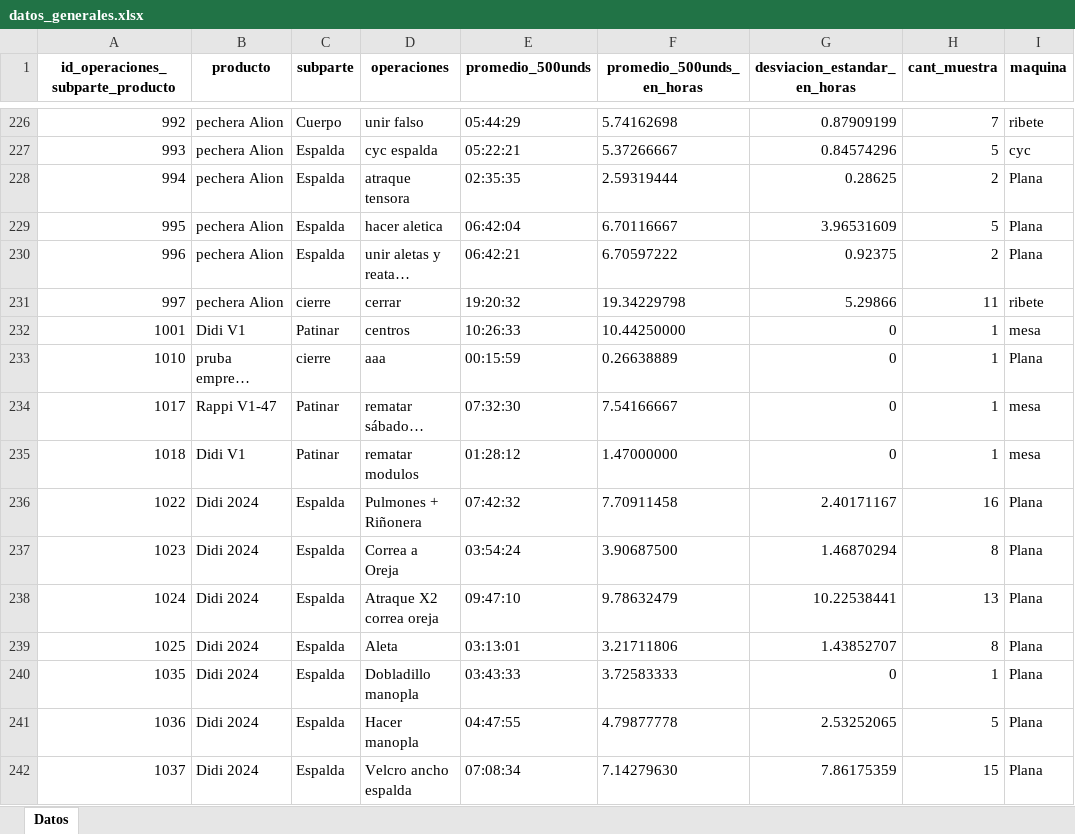
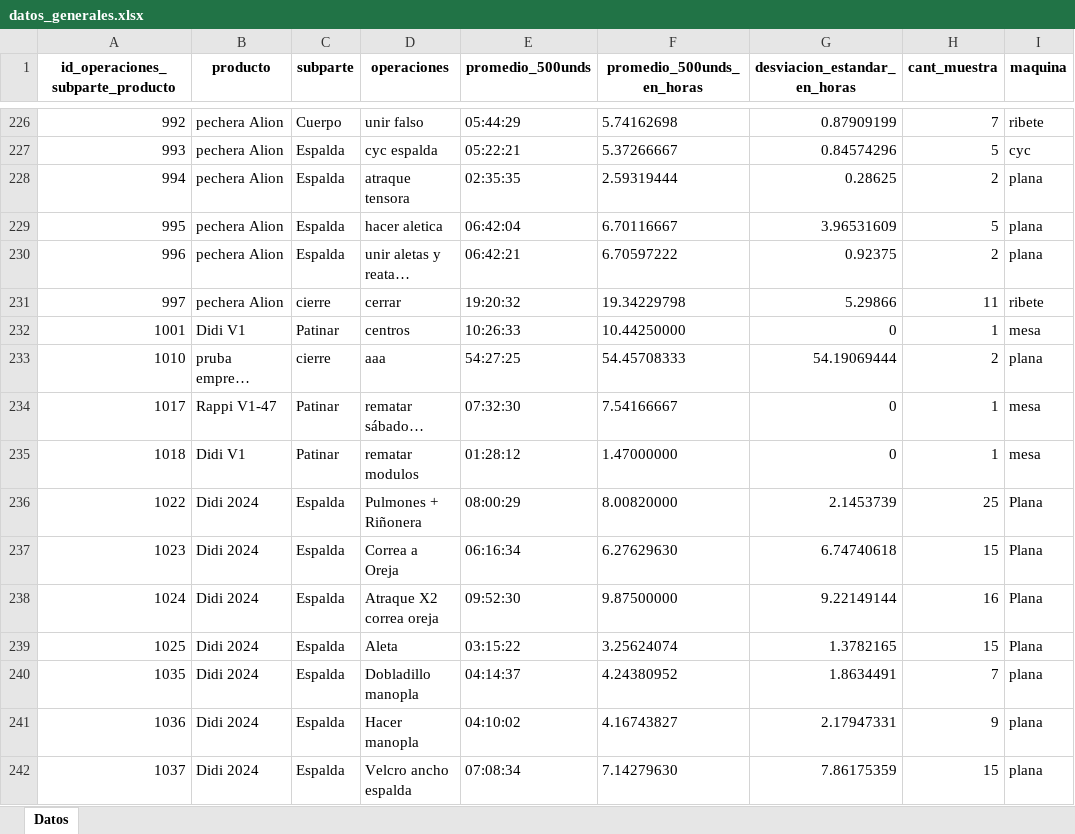
Before and after one commit to ibarajas248/Tiempos_produccion_khushi, an Excel workbook: datos_generales.xlsx, sheet Datos, drawn as a sheet; only a part is shown, gaps mark what is left out; long unchanged cells end in …; values as stored, in another font and other column widths than the file's, no borders; the diff covers the shown part only; the diff names each change by its address in the sheet, - before the commit and + after, or states it on an @@ line.

```diff
--- a/datos_generales.xlsx (sheet Datos)
+++ b/datos_generales.xlsx (sheet Datos)
-I228:I230 (maquina): Plana
+I228:I230 (maquina): plana
-E233 (promedio_500unds): 00:15:59
+E233 (promedio_500unds): 54:27:25
-F233 (promedio_500unds_en_horas): 0.26638889
+F233 (promedio_500unds_en_horas): 54.45708333
-G233 (desviacion_estandar_en_horas): 0
+G233 (desviacion_estandar_en_horas): 54.19069444
-H233 (cant_muestra): 1
+H233 (cant_muestra): 2
-I233 (maquina): Plana
+I233 (maquina): plana
-E236 (promedio_500unds): 07:42:32
+E236 (promedio_500unds): 08:00:29
-F236 (promedio_500unds_en_horas): 7.70911458
+F236 (promedio_500unds_en_horas): 8.00820000
-G236 (desviacion_estandar_en_horas): 2.40171167
+G236 (desviacion_estandar_en_horas): 2.1453739
-H236 (cant_muestra): 16
+H236 (cant_muestra): 25
-E237 (promedio_500unds): 03:54:24
+E237 (promedio_500unds): 06:16:34
-F237 (promedio_500unds_en_horas): 3.90687500
+F237 (promedio_500unds_en_horas): 6.27629630
-G237 (desviacion_estandar_en_horas): 1.46870294
+G237 (desviacion_estandar_en_horas): 6.74740618
-H237 (cant_muestra): 8
+H237 (cant_muestra): 15
-E238 (promedio_500unds): 09:47:10
+E238 (promedio_500unds): 09:52:30
-F238 (promedio_500unds_en_horas): 9.78632479
+F238 (promedio_500unds_en_horas): 9.87500000
-G238 (desviacion_estandar_en_horas): 10.22538441
+G238 (desviacion_estandar_en_horas): 9.22149144
-H238 (cant_muestra): 13
+H238 (cant_muestra): 16
-E239 (promedio_500unds): 03:13:01
+E239 (promedio_500unds): 03:15:22
-F239 (promedio_500unds_en_horas): 3.21711806
+F239 (promedio_500unds_en_horas): 3.25624074
-G239 (desviacion_estandar_en_horas): 1.43852707
+G239 (desviacion_estandar_en_horas): 1.3782165
-H239 (cant_muestra): 8
+H239 (cant_muestra): 15
-E240 (promedio_500unds): 03:43:33
+E240 (promedio_500unds): 04:14:37
-F240 (promedio_500unds_en_horas): 3.72583333
+F240 (promedio_500unds_en_horas): 4.24380952
-G240 (desviacion_estandar_en_horas): 0
+G240 (desviacion_estandar_en_horas): 1.8634491
-H240 (cant_muestra): 1
+H240 (cant_muestra): 7
-I240:I242 (maquina): Plana
+I240:I242 (maquina): plana
-E241 (promedio_500unds): 04:47:55
+E241 (promedio_500unds): 04:10:02
-F241 (promedio_500unds_en_horas): 4.79877778
+F241 (promedio_500unds_en_horas): 4.16743827
-G241 (desviacion_estandar_en_horas): 2.53252065
+G241 (desviacion_estandar_en_horas): 2.17947331
-H241 (cant_muestra): 5
+H241 (cant_muestra): 9
```
Also changed, not shown: 7 added rows and 170 edited cells elsewhere in this sheet, datos_empleados.xlsx, datos_empleados_todas.xlsx.
